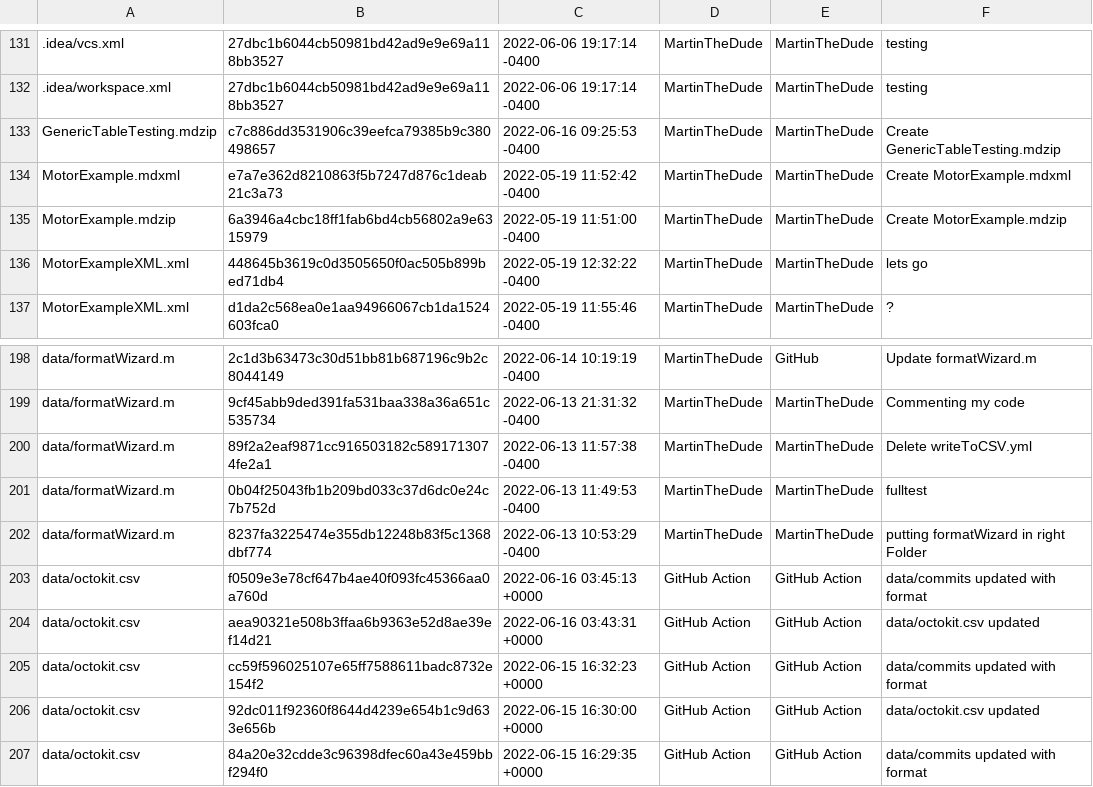
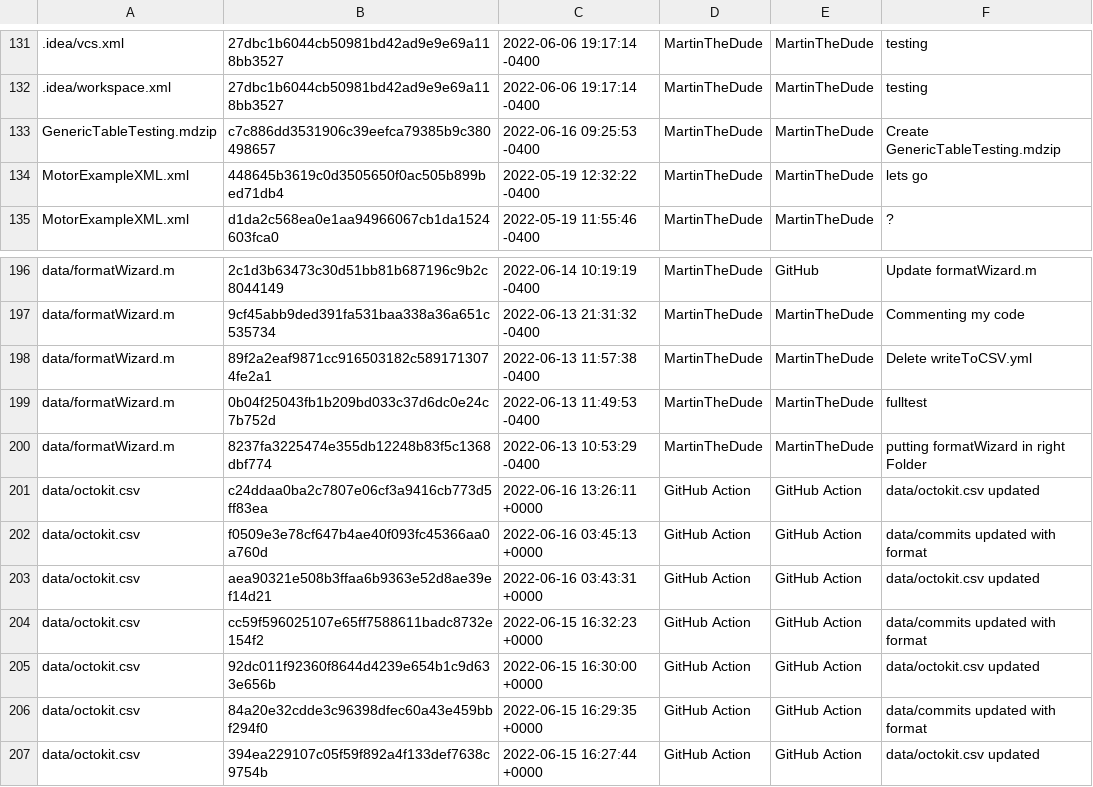
Before and after one commit to MartinTheDude/testingMagicDraw, a CSV file: data/octokit.csv, drawn as a sheet; only a part is shown, gaps mark what is left out; the shorter side is filled out with more unchanged rows.

```diff
--- a/data/octokit.csv
+++ b/data/octokit.csv
@@ -133,4 +133,2 @@
 GenericTableTesting.mdzip, c7c886dd3531906c39eefca79385b9c380498657, 2022-06-16 09:25:53 -0400, MartinTheDude, MartinTheDude, Create GenericTableTesting.mdzip
-MotorExample.mdxml, e7a7e362d8210863f5b7247d876c1deab21c3a73, 2022-05-19 11:52:42 -0400, MartinTheDude, MartinTheDude, Create MotorExample.mdxml
-MotorExample.mdzip, 6a3946a4cbc18ff1fab6bd4cb56802a9e6315979, 2022-05-19 11:51:00 -0400, MartinTheDude, MartinTheDude, Create MotorExample.mdzip
 MotorExampleXML.xml, 448645b3619c0d3505650f0ac505b899bed71db4, 2022-05-19 12:32:22 -0400, MartinTheDude, MartinTheDude, lets go
@@ -202,2 +200,3 @@ data/formatWizard.m, 0b04f25043fb1b209bd033c37d6dc0e24c7b752d, 2022-06-13 11:49:
 data/formatWizard.m, 8237fa3225474e355db12248b83f5c1368dbf774, 2022-06-13 10:53:29 -0400, MartinTheDude, MartinTheDude, putting formatWizard in right Folder
+data/octokit.csv, c24ddaa0ba2c7807e06cf3a9416cb773d5ff83ea, 2022-06-16 13:26:11 +0000, GitHub Action, GitHub Action, data/octokit.csv updated
 data/octokit.csv, f0509e3e78cf647b4ae40f093fc45366aa0a760d, 2022-06-16 03:45:13 +0000, GitHub Action, GitHub Action, data/commits updated with format
```
